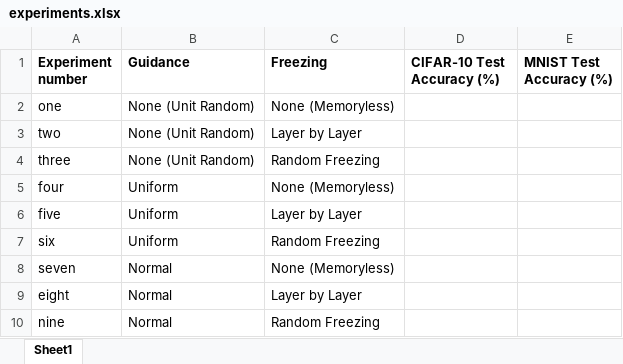
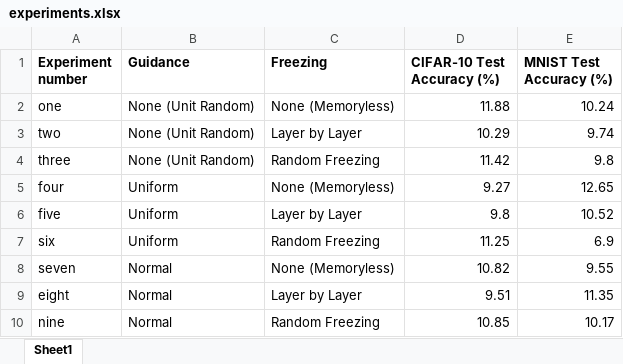
Before and after one commit to PrasadNR/Attempted-Blind-Constrained-Descent-Experiments-ABCDE-, an Excel workbook: experiments.xlsx, sheet Sheet1, drawn as a sheet; values as stored, in another font and other column widths than the file's, no borders; the diff names each change by its address in the sheet, - before the commit and + after, or states it on an @@ line.

Commit message:
Octave experiments complete

```diff
--- a/experiments.xlsx (sheet Sheet1)
+++ b/experiments.xlsx (sheet Sheet1)
-D2 (CIFAR-10 Test Accuracy (%)): (empty)
+D2 (CIFAR-10 Test Accuracy (%)): 11.88
-E2 (MNIST Test Accuracy (%)): (empty)
+E2 (MNIST Test Accuracy (%)): 10.24
-D3 (CIFAR-10 Test Accuracy (%)): (empty)
+D3 (CIFAR-10 Test Accuracy (%)): 10.29
-E3 (MNIST Test Accuracy (%)): (empty)
+E3 (MNIST Test Accuracy (%)): 9.74
-D4 (CIFAR-10 Test Accuracy (%)): (empty)
+D4 (CIFAR-10 Test Accuracy (%)): 11.42
-E4 (MNIST Test Accuracy (%)): (empty)
+E4 (MNIST Test Accuracy (%)): 9.8
-D5 (CIFAR-10 Test Accuracy (%)): (empty)
+D5 (CIFAR-10 Test Accuracy (%)): 9.27
-E5 (MNIST Test Accuracy (%)): (empty)
+E5 (MNIST Test Accuracy (%)): 12.65
-D6 (CIFAR-10 Test Accuracy (%)): (empty)
+D6 (CIFAR-10 Test Accuracy (%)): 9.8
-E6 (MNIST Test Accuracy (%)): (empty)
+E6 (MNIST Test Accuracy (%)): 10.52
-D7 (CIFAR-10 Test Accuracy (%)): (empty)
+D7 (CIFAR-10 Test Accuracy (%)): 11.25
-E7 (MNIST Test Accuracy (%)): (empty)
+E7 (MNIST Test Accuracy (%)): 6.9
-D8 (CIFAR-10 Test Accuracy (%)): (empty)
+D8 (CIFAR-10 Test Accuracy (%)): 10.82
-E8 (MNIST Test Accuracy (%)): (empty)
+E8 (MNIST Test Accuracy (%)): 9.55
-D9 (CIFAR-10 Test Accuracy (%)): (empty)
+D9 (CIFAR-10 Test Accuracy (%)): 9.51
-E9 (MNIST Test Accuracy (%)): (empty)
+E9 (MNIST Test Accuracy (%)): 11.35
-D10 (CIFAR-10 Test Accuracy (%)): (empty)
+D10 (CIFAR-10 Test Accuracy (%)): 10.85
-E10 (MNIST Test Accuracy (%)): (empty)
+E10 (MNIST Test Accuracy (%)): 10.17
```
